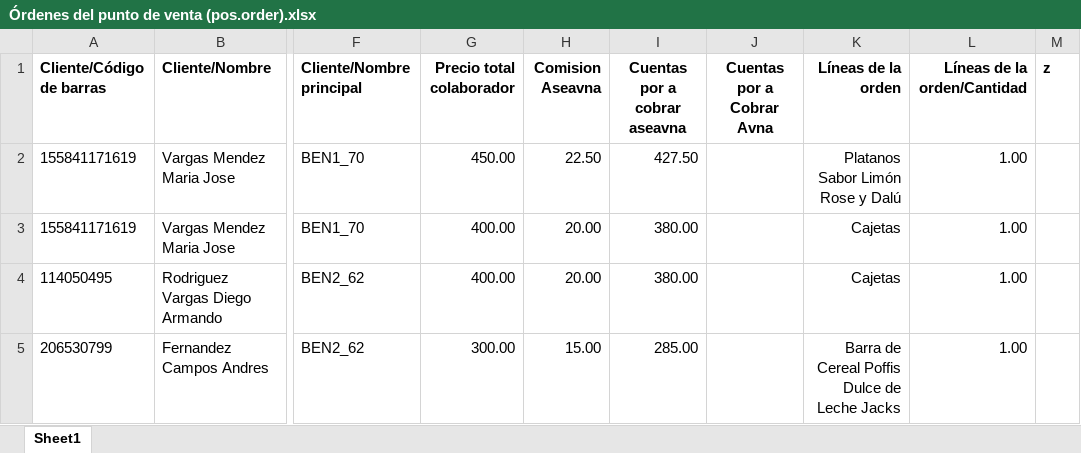
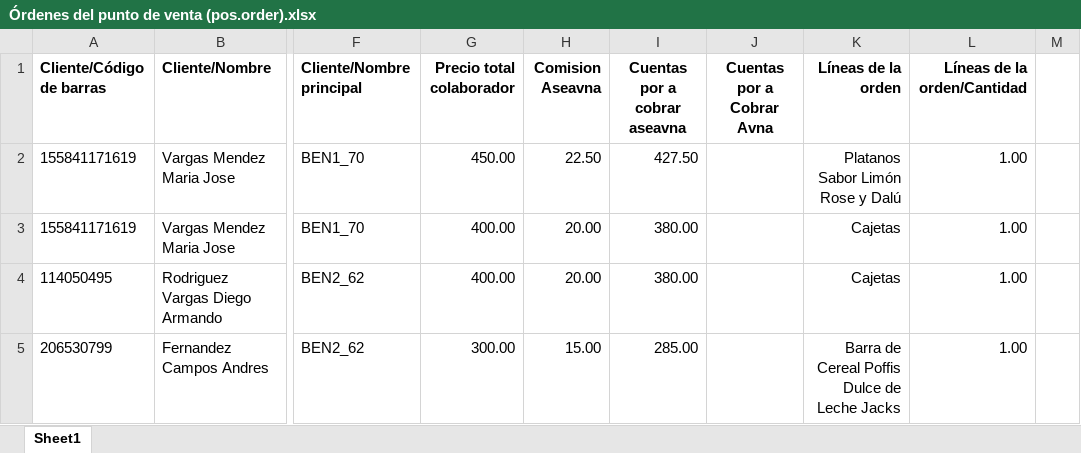
Before and after one commit to ignaciorova/sales_analysis_app, an Excel workbook: app/data/Órdenes del punto de venta (pos.order).xlsx, sheet Sheet1, drawn as a sheet; only a part is shown, gaps mark what is left out; values as stored, in another font and other column widths than the file's, no borders; the diff names each change by its address in the sheet, - before the commit and + after, or states it on an @@ line.

```diff
--- a/app/data/Órdenes del punto de venta (pos.order).xlsx (sheet Sheet1)
+++ b/app/data/Órdenes del punto de venta (pos.order).xlsx (sheet Sheet1)
-M1: z
+M1: (empty)
```
Also changed, not shown: 1 other file.
